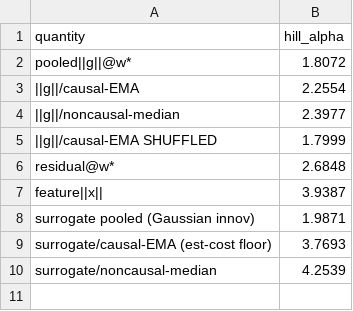
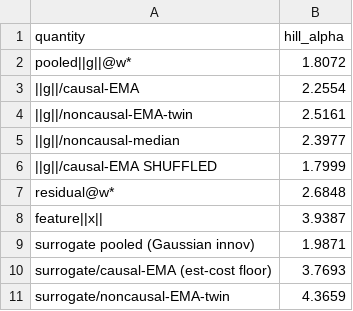
Before and after one commit to rafli-hl/dfsl, a CSV file: results/research/crypto_mechanism.csv, drawn as a sheet.

```diff
--- a/results/research/crypto_mechanism.csv
+++ b/results/research/crypto_mechanism.csv
@@ -3,2 +3,3 @@ pooled||g||@w*,1.8072
 ||g||/causal-EMA,2.2554
+||g||/noncausal-EMA-twin,2.5161
 ||g||/noncausal-median,2.3977
@@ -9,2 +10,2 @@ surrogate pooled (Gaussian innov),1.9871
 surrogate/causal-EMA (est-cost floor),3.7693
-surrogate/noncausal-median,4.2539
+surrogate/noncausal-EMA-twin,4.3659
```
Also changed, not shown: 3 other files.
